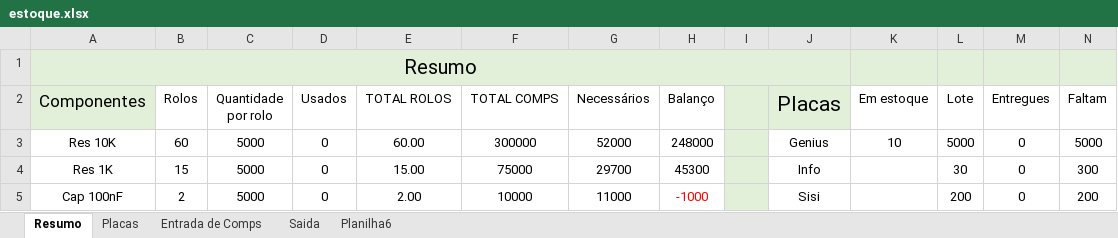
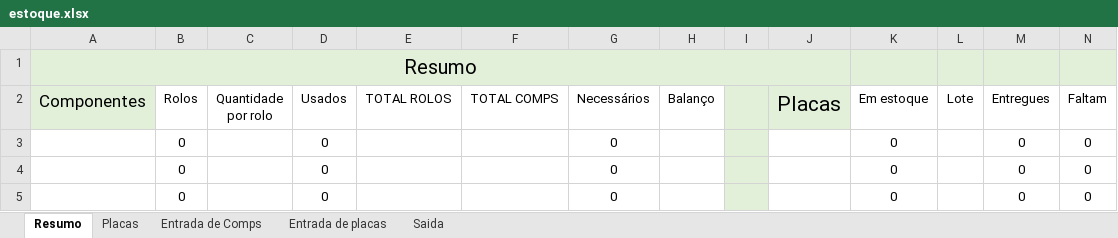
Before and after one commit to Gumemura/Estoque_VRE, an Excel workbook: 2021/estoque.xlsx, sheet Resumo, drawn as a sheet; only a part is shown; values as stored, in another font and other column widths than the file's, no borders; the diff covers the shown part only; the diff names each change by its address in the sheet, - before the commit and + after, or states it on an @@ line.

Commit message:
adicao de protecao a tabela de resumo

```diff
--- a/2021/estoque.xlsx (sheet Resumo)
+++ b/2021/estoque.xlsx (sheet Resumo)
-sheet tab: Planilha6
+sheet tab: Entrada de placas
-A3 (Componentes): Res 10K
+A3 (Componentes): (empty)
-B3 (Rolos): 60
+B3 (Rolos): 0
-C3:C5 (Quantidade por rolo): 5000
+C3:C5 (Quantidade por rolo): (empty)
-E3 (TOTAL ROLOS): 60.00
+E3 (TOTAL ROLOS): (empty)
-F3 (TOTAL COMPS): 300000
+F3 (TOTAL COMPS): (empty)
-G3 (Necessários): 52000
+G3 (Necessários): 0
-H3 (Balanço): 248000
+H3 (Balanço): (empty)
-J3 (Placas): Genius
+J3 (Placas): (empty)
-K3 (Em estoque): 10
+K3 (Em estoque): 0
-L3 (Lote): 5000
+L3 (Lote): (empty)
-N3 (Faltam): 5000
+N3 (Faltam): 0
-A4 (Componentes): Res 1K
+A4 (Componentes): (empty)
-B4 (Rolos): 15
+B4 (Rolos): 0
-E4 (TOTAL ROLOS): 15.00
+E4 (TOTAL ROLOS): (empty)
-F4 (TOTAL COMPS): 75000
+F4 (TOTAL COMPS): (empty)
-G4 (Necessários): 29700
+G4 (Necessários): 0
-H4 (Balanço): 45300
+H4 (Balanço): (empty)
-J4 (Placas): Info
+J4 (Placas): (empty)
-K4:K5 (Em estoque): (empty)
+K4:K5 (Em estoque): 0
-L4 (Lote): 30
+L4 (Lote): (empty)
-N4 (Faltam): 300
+N4 (Faltam): 0
-A5 (Componentes): Cap 100nF
+A5 (Componentes): (empty)
-B5 (Rolos): 2
+B5 (Rolos): 0
-E5 (TOTAL ROLOS): 2.00
+E5 (TOTAL ROLOS): (empty)
-F5 (TOTAL COMPS): 10000
+F5 (TOTAL COMPS): (empty)
-G5 (Necessários): 11000
+G5 (Necessários): 0
-H5 (Balanço): -1000
+H5 (Balanço): (empty)
-J5 (Placas): Sisi
+J5 (Placas): (empty)
-L5 (Lote): 200
+L5 (Lote): (empty)
-N5 (Faltam): 200
+N5 (Faltam): 0
```
Also changed, not shown: 625 edited cells elsewhere in this sheet, sheet Placas, sheet Entrada de Comps, sheet Saida, formulas that keep their value.
